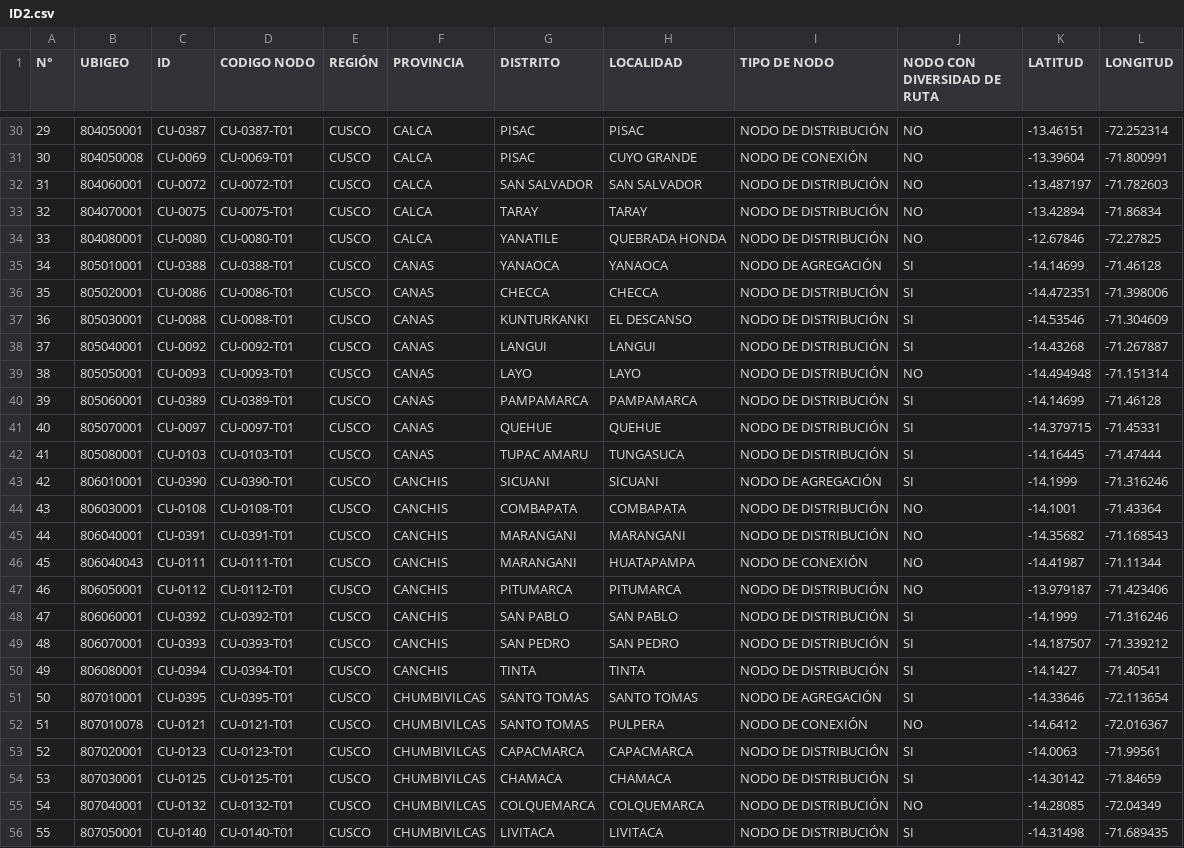
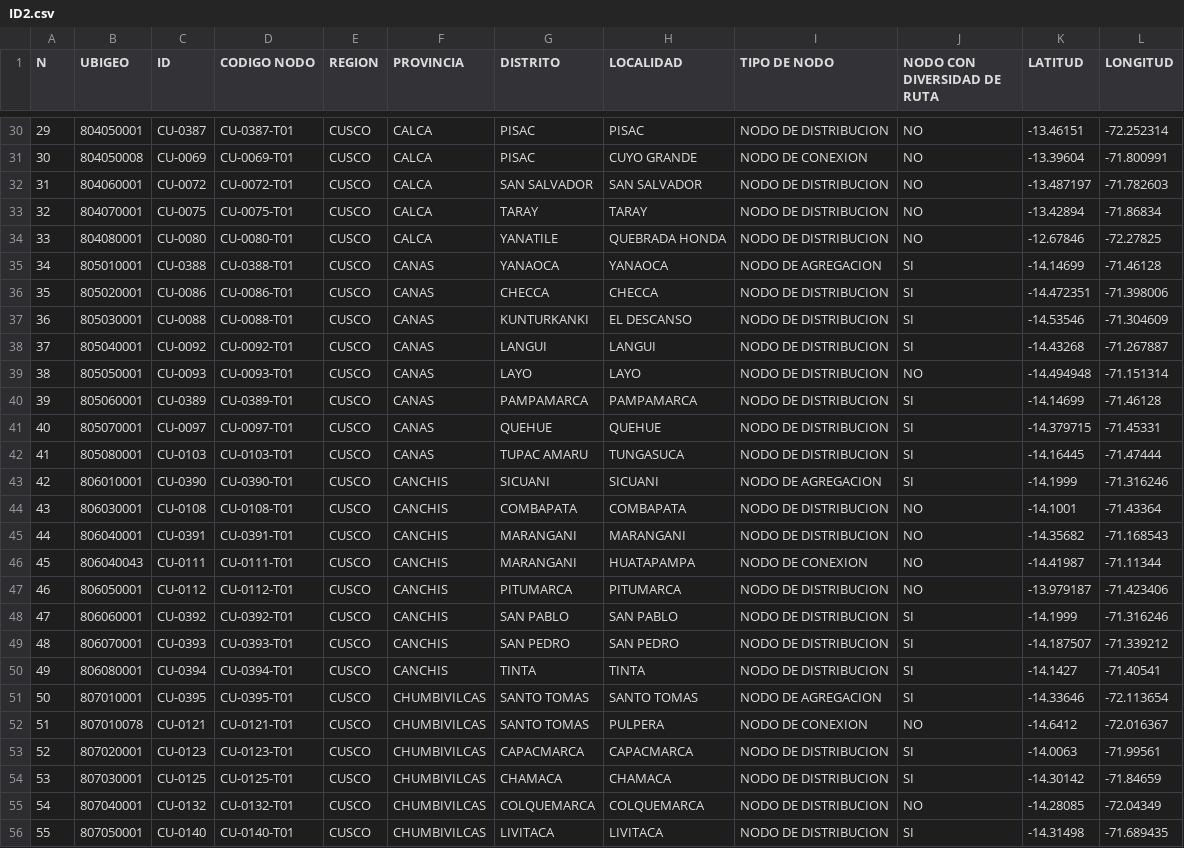
Before and after one commit to FrankA19/MyData, a CSV file: ID2.csv, drawn as a sheet; only a part is shown, gaps mark what is left out; the diff covers the shown part only; the diff names each change by its address in the sheet, - before the commit and + after, or states it on an @@ line.

```diff
--- a/ID2.csv
+++ b/ID2.csv
-A1: N°
+A1: N
-E1: REGIÓN
+E1: REGION
-I30 (TIPO DE NODO): NODO DE DISTRIBUCIÓN
+I30 (TIPO DE NODO): NODO DE DISTRIBUCION
-I31 (TIPO DE NODO): NODO DE CONEXIÓN
+I31 (TIPO DE NODO): NODO DE CONEXION
-I32:I34 (TIPO DE NODO): NODO DE DISTRIBUCIÓN
+I32:I34 (TIPO DE NODO): NODO DE DISTRIBUCION
-I35 (TIPO DE NODO): NODO DE AGREGACIÓN
+I35 (TIPO DE NODO): NODO DE AGREGACION
-I36:I42 (TIPO DE NODO): NODO DE DISTRIBUCIÓN
+I36:I42 (TIPO DE NODO): NODO DE DISTRIBUCION
-I43 (TIPO DE NODO): NODO DE AGREGACIÓN
+I43 (TIPO DE NODO): NODO DE AGREGACION
-I44:I45 (TIPO DE NODO): NODO DE DISTRIBUCIÓN
+I44:I45 (TIPO DE NODO): NODO DE DISTRIBUCION
-I46 (TIPO DE NODO): NODO DE CONEXIÓN
+I46 (TIPO DE NODO): NODO DE CONEXION
-I47:I50 (TIPO DE NODO): NODO DE DISTRIBUCIÓN
+I47:I50 (TIPO DE NODO): NODO DE DISTRIBUCION
-I51 (TIPO DE NODO): NODO DE AGREGACIÓN
+I51 (TIPO DE NODO): NODO DE AGREGACION
-I52 (TIPO DE NODO): NODO DE CONEXIÓN
+I52 (TIPO DE NODO): NODO DE CONEXION
-I53:I56 (TIPO DE NODO): NODO DE DISTRIBUCIÓN
+I53:I56 (TIPO DE NODO): NODO DE DISTRIBUCION
```
Also changed, not shown: 110 edited cells elsewhere in this file.
